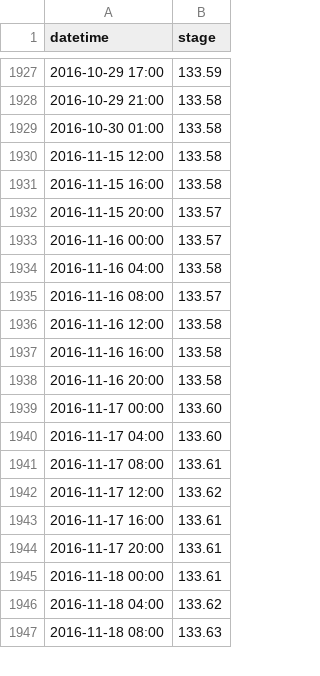
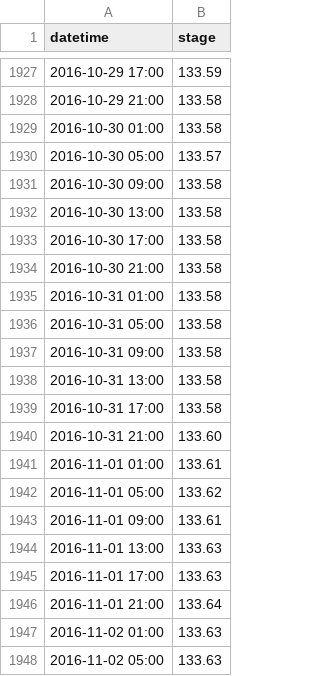
Before and after one commit to nikobenho/hagfors_gwm, a CSV file: data/raw_data/stage/NI15-O48-STG.csv, drawn as a sheet; only a part is shown, gaps mark what is left out; the shorter side is filled out with more unchanged rows; the diff covers the shown part only.

Commit message:
Adding more calibration datasets

```diff
--- a/data/raw_data/stage/NI15-O48-STG.csv
+++ b/data/raw_data/stage/NI15-O48-STG.csv
@@ -1929 +1929,20 @@ datetime,stage
 2016-10-30 01:00,133.58
+2016-10-30 05:00,133.57
+2016-10-30 09:00,133.58
+2016-10-30 13:00,133.58
+2016-10-30 17:00,133.58
+2016-10-30 21:00,133.58
+2016-10-31 01:00,133.58
+2016-10-31 05:00,133.58
+2016-10-31 09:00,133.58
+2016-10-31 13:00,133.58
+2016-10-31 17:00,133.58
+2016-10-31 21:00,133.60
+2016-11-01 01:00,133.61
+2016-11-01 05:00,133.62
+2016-11-01 09:00,133.61
+2016-11-01 13:00,133.63
+2016-11-01 17:00,133.63
+2016-11-01 21:00,133.64
+2016-11-02 01:00,133.63
+2016-11-02 05:00,133.63
```
Also changed, not shown: 61 added rows elsewhere in this file, 7 other files.
